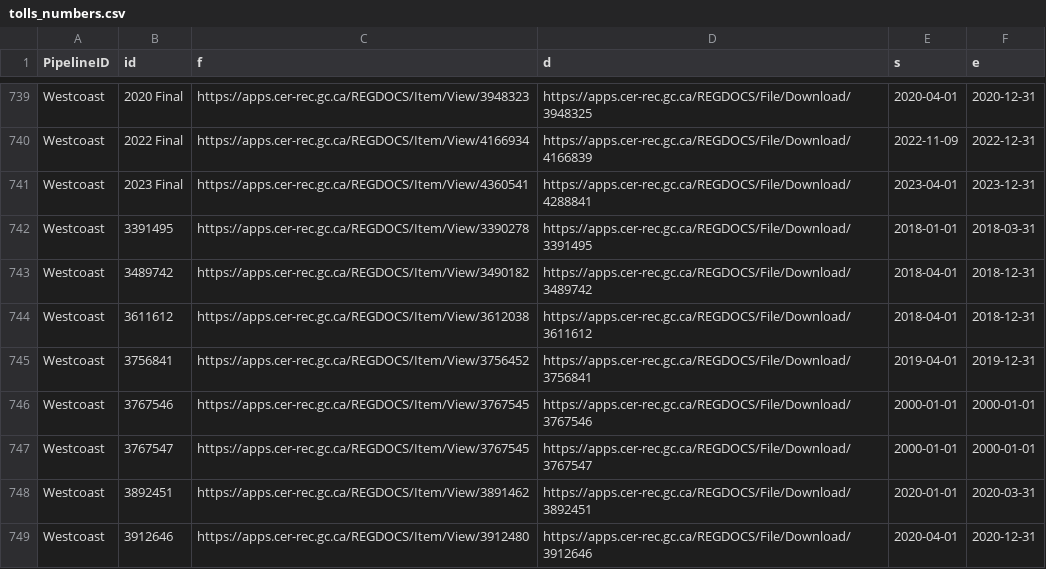
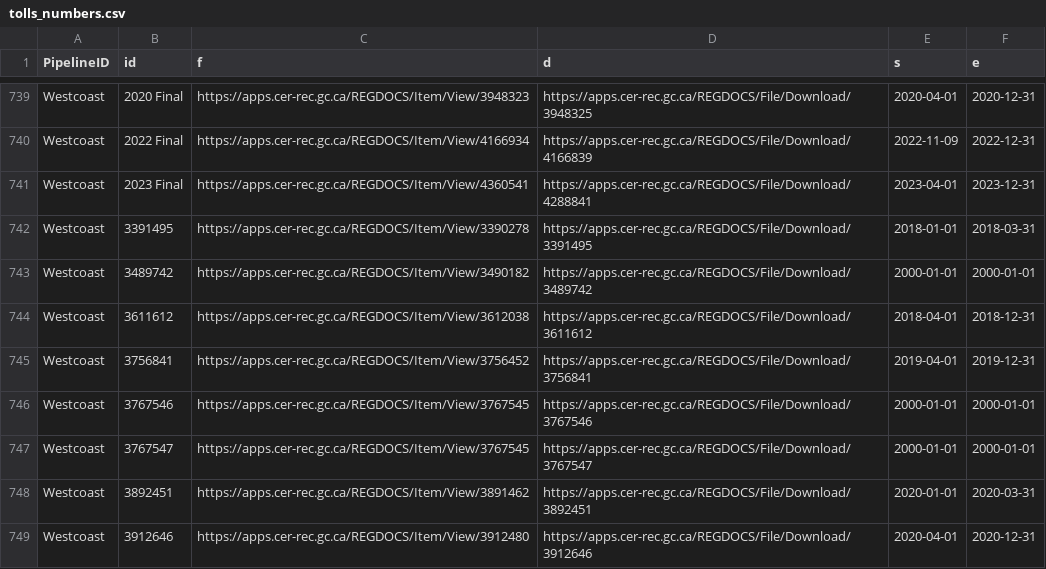
Before and after one commit to mbradds/pipeline-profiles, a CSV file: src/data_management/raw_data/tolls_numbers.csv, drawn as a sheet; only a part is shown, gaps mark what is left out.

```diff
--- a/src/data_management/raw_data/tolls_numbers.csv
+++ b/src/data_management/raw_data/tolls_numbers.csv
@@ -744,3 +744,3 @@ Westcoast,2023 Final,https://apps.cer-rec.gc.ca/REGDOCS/Item/View/4360541,https:
 Westcoast,3391495,https://apps.cer-rec.gc.ca/REGDOCS/Item/View/3390278,https://apps.cer-rec.gc.ca/REGDOCS/File/Download/3391495,2018-01-01,2018-03-31
-Westcoast,3489742,https://apps.cer-rec.gc.ca/REGDOCS/Item/View/3490182,https://apps.cer-rec.gc.ca/REGDOCS/File/Download/3489742,2018-04-01,2018-12-31
+Westcoast,3489742,https://apps.cer-rec.gc.ca/REGDOCS/Item/View/3490182,https://apps.cer-rec.gc.ca/REGDOCS/File/Download/3489742,2000-01-01,2000-01-01
 Westcoast,3611612,https://apps.cer-rec.gc.ca/REGDOCS/Item/View/3612038,https://apps.cer-rec.gc.ca/REGDOCS/File/Download/3611612,2018-04-01,2018-12-31
```
Also changed, not shown: src/data_management/raw_data/apportionment.csv, src/data_management/raw_data/throughput_oil_monthly.csv, 53 other files.
